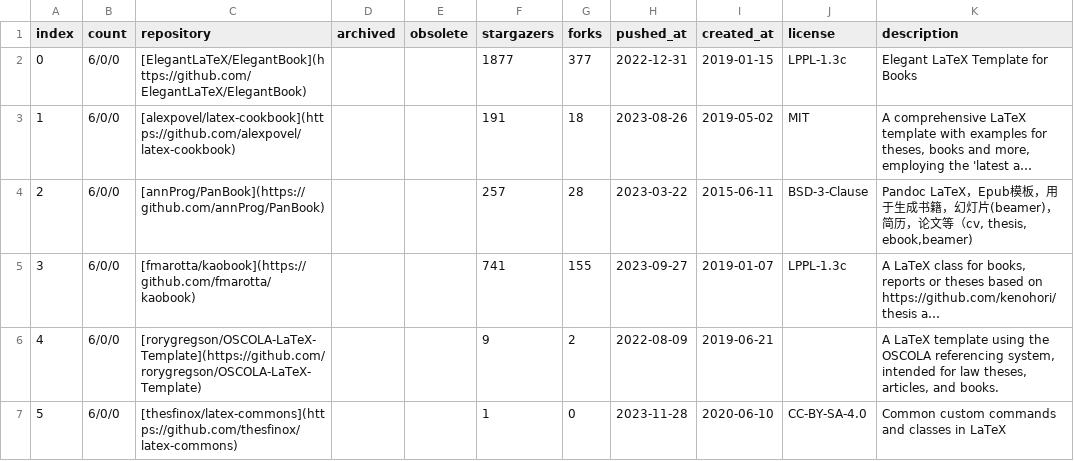
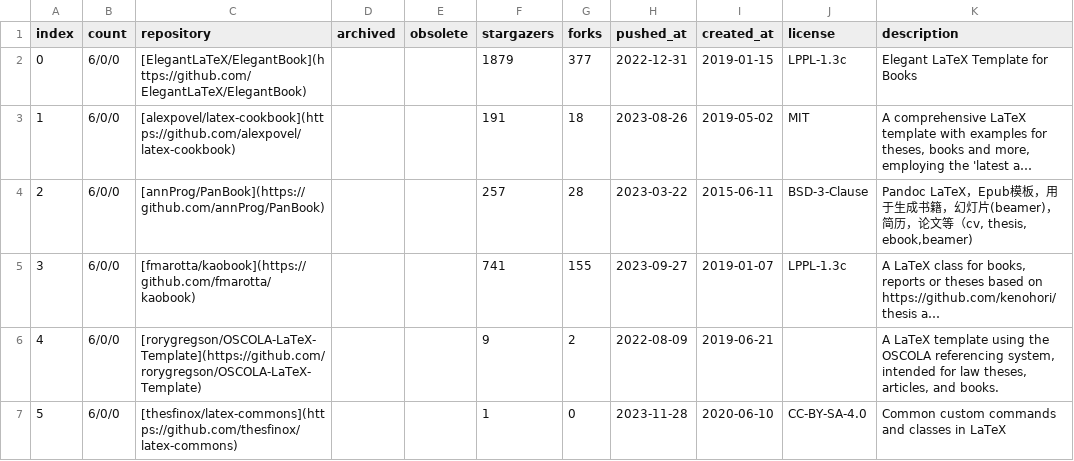
Before and after one commit to hantang/latex-templates, a CSV file: wiki/csv/more-latex-commons.csv, drawn as a sheet; long unchanged cells end in …; the diff names each change by its address in the sheet, - before the commit and + after, or states it on an @@ line.

```diff
--- a/wiki/csv/more-latex-commons.csv
+++ b/wiki/csv/more-latex-commons.csv
-F2 (stargazers): 1877
+F2 (stargazers): 1879
```
Also changed, not shown: wiki/csv/more-latex-drawing.csv, wiki/csv/more-latex-papers.csv, 17 other files.
